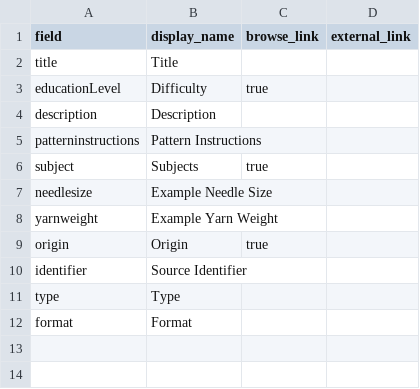
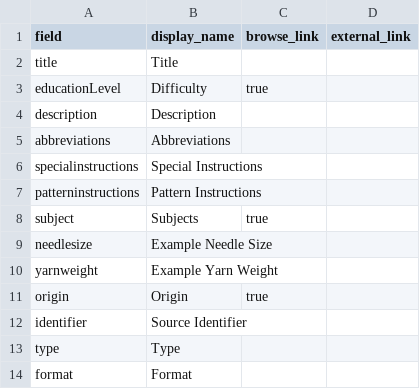
Before and after one commit to bfmalone/knitstitchlibrary, a CSV file: _data/config-metadata.csv, drawn as a sheet.

Commit message:
Update config-metadata.csv

```diff
--- a/_data/config-metadata.csv
+++ b/_data/config-metadata.csv
@@ -4,2 +4,4 @@ educationLevel, Difficulty, true
 description,Description,
+abbreviations, Abbreviations,
+specialinstructions, Special Instructions,
 patterninstructions, Pattern Instructions,
```
